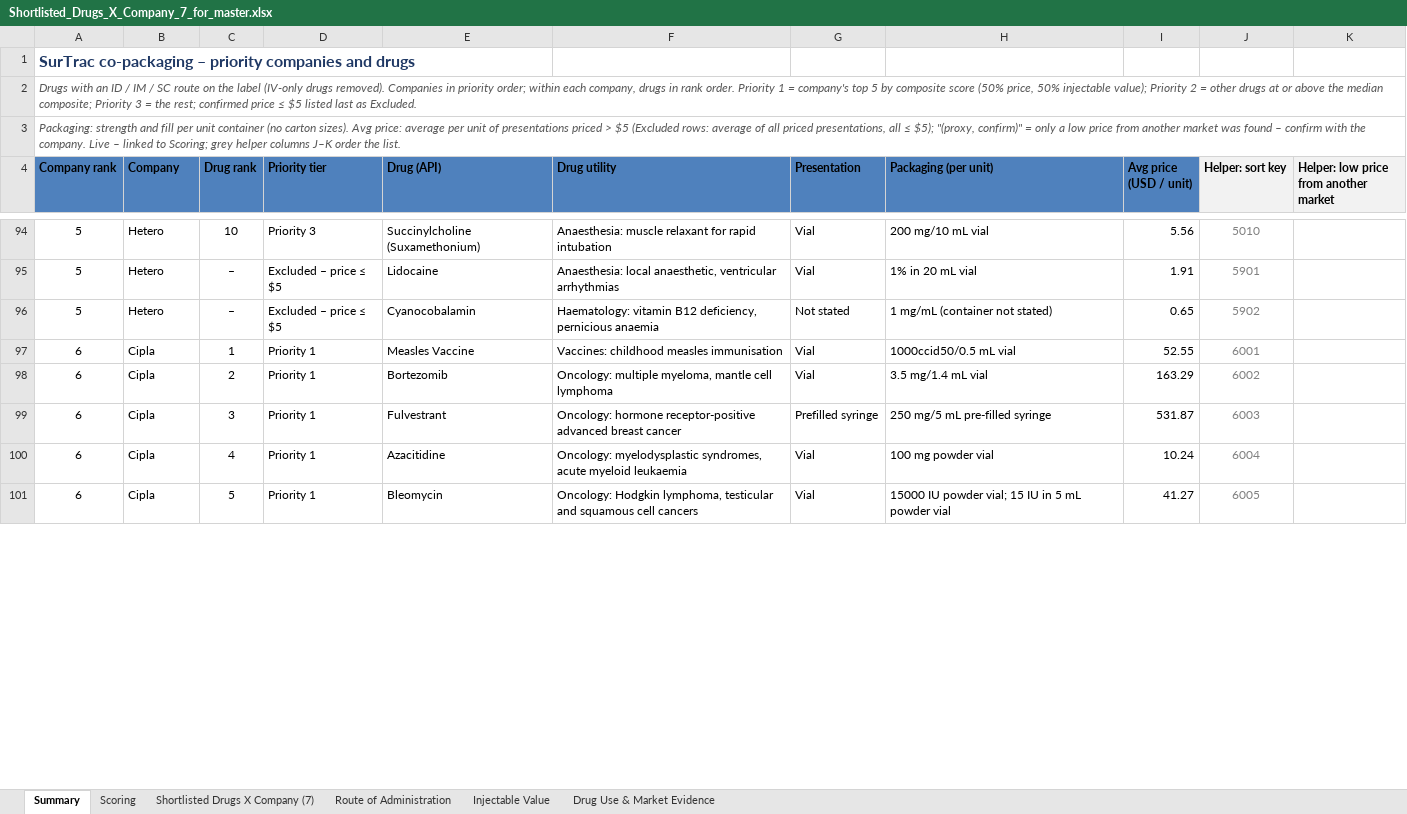
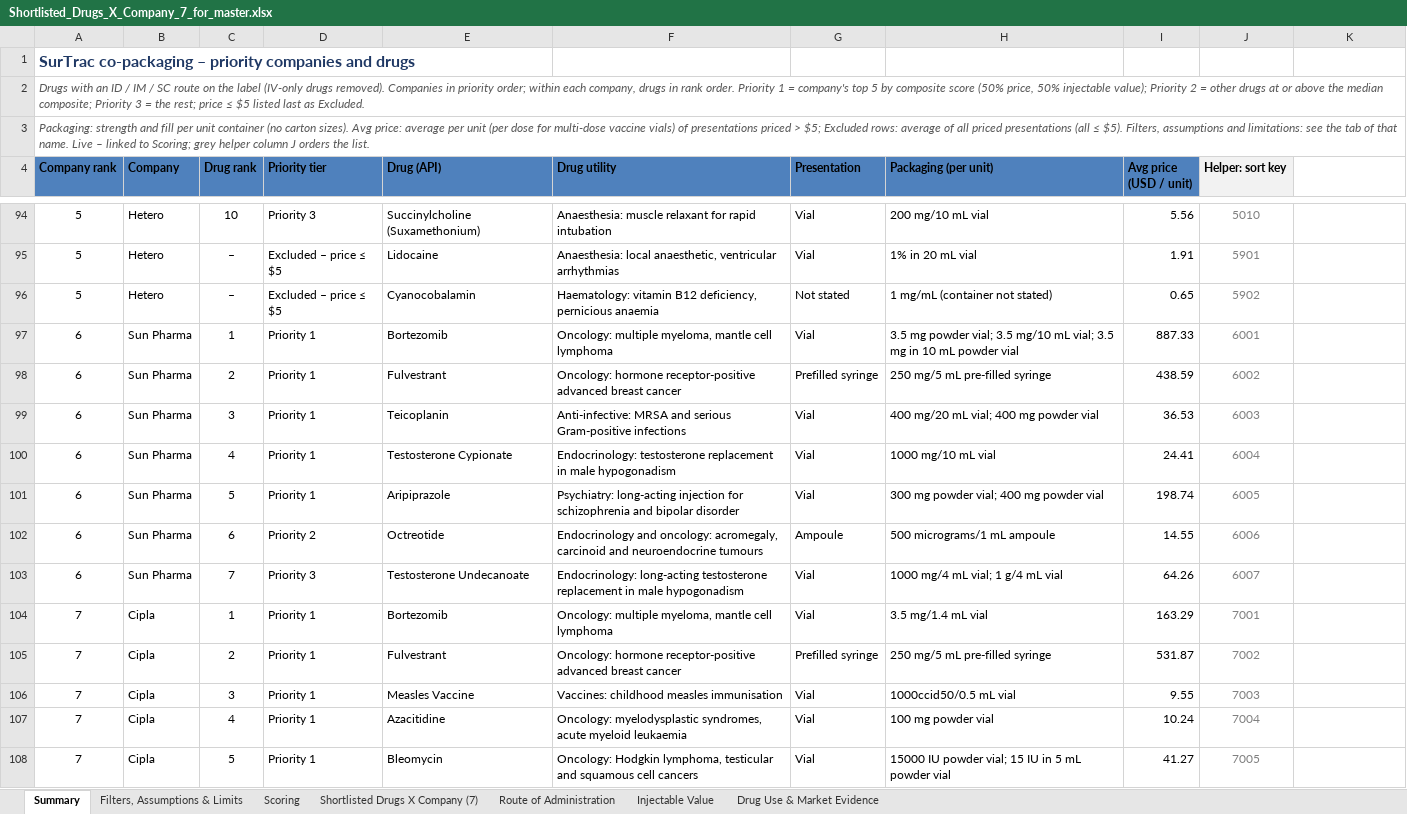
Before and after one commit to itsmechaitanyasharma-jpg/Consulting, an Excel workbook: research/Shortlisted_Drugs_X_Company_7_for_master.xlsx, sheet Summary, drawn as a sheet; only a part is shown, gaps mark what is left out; values as stored, in another font and other column widths than the file's, no borders; charts and pictures and conditional formats not drawn; addresses are those after the commit; the diff covers the shown part only; the diff names each change by its address in the sheet, - before the commit and + after, or states it on an @@ line.

```diff
--- a/research/Shortlisted_Drugs_X_Company_7_for_master.xlsx (sheet Summary)
+++ b/research/Shortlisted_Drugs_X_Company_7_for_master.xlsx (sheet Summary)
+sheet tab: Filters, Assumptions & Limits
-A2 (Company rank): …the rest; confirmed price ≤…
+A2 (Company rank): …the rest; price ≤…
-A3 (Company rank): …per unit of presentations priced > $5 (Excluded rows: average of all priced presentations, all ≤ $5); "(proxy, confirm)" = only a low price from another market was found – confirm with the company. Live – linked to Scoring; grey helper columns J–K order the list.
+A3 (Company rank): …per unit (per dose for multi-dose vaccine vials) of presentations priced > $5; Excluded rows: average of all priced presentations (all ≤ $5). Filters, assumptions and limitations: see the tab of that name. Live – linked to Scoring; grey helper column J orders the list.
-K4: Helper: low price from another market
+K4: (empty)
-K4 fill: #F2F2F2
+K4 fill: none
-B97 (Company): Cipla
+B97 (Company): Sun Pharma
-E97 (Drug (API)): Measles Vaccine
+E97 (Drug (API)): Bortezomib
-F97 (Drug utility): Vaccines: childhood measles immunisation
+F97 (Drug utility): Oncology: multiple myeloma, mantle cell lymphoma
-H97 (Packaging (per unit)): 1000ccid50/0.5 mL vial
+H97 (Packaging (per unit)): 3.5 mg powder vial; 3.5 mg/10 mL vial; 3.5 mg in 10 mL powder vial
-I97 (Avg price (USD / unit)): 52.55
+I97 (Avg price (USD / unit)): 887.33
+row 98: 6 | Sun Pharma | 2 | Priority 1 | Fulvestrant | Oncology: hormone receptor-positive advanced breast cancer | Prefilled syringe | 250 mg/5 mL pre-filled syringe | 438.59 | 6002
+row 99: 6 | Sun Pharma | 3 | Priority 1 | Teicoplanin | Anti-infective: MRSA and serious Gram-positive infections | Vial | 400 mg/20 mL vial; 400 mg powder vial | 36.53 | 6003
+row 100: 6 | Sun Pharma | 4 | Priority 1 | Testosterone Cypionate | Endocrinology: testosterone replacement in male hypogonadism | Vial | 1000 mg/10 mL vial | 24.41 | 6004
+row 101: 6 | Sun Pharma | 5 | Priority 1 | Aripiprazole | Psychiatry: long-acting injection for schizophrenia and bipolar disorder | Vial | 300 mg powder vial; 400 mg powder vial | 198.74 | 6005
+row 102: 6 | Sun Pharma | 6 | Priority 2 | Octreotide | Endocrinology and oncology: acromegaly, carcinoid and neuroendocrine tumours | Ampoule | 500 micrograms/1 mL ampoule | 14.55 | 6006
+row 103: 6 | Sun Pharma | 7 | Priority 3 | Testosterone Undecanoate | Endocrinology: long-acting testosterone replacement in male hypogonadism | Vial | 1000 mg/4 mL vial; 1 g/4 mL vial | 64.26 | 6007
-A104:A105 (Company rank): 6
+A104:A105 (Company rank): 7
-C104 (Drug rank): 2
+C104 (Drug rank): 1
-J104 (Helper: sort key): 6002
+J104 (Helper: sort key): 7001
-C105 (Drug rank): 3
+C105 (Drug rank): 2
-J105 (Helper: sort key): 6003
+J105 (Helper: sort key): 7002
+row 106: 7 | Cipla | 3 | Priority 1 | Measles Vaccine | Vaccines: childhood measles immunisation | Vial | 1000ccid50/0.5 mL vial | 9.55 | 7003
-A107:A108 (Company rank): 6
+A107:A108 (Company rank): 7
-J107 (Helper: sort key): 6004
+J107 (Helper: sort key): 7004
-J108 (Helper: sort key): 6005
+J108 (Helper: sort key): 7005
```
Also changed, not shown: 1 added row, 8 removed rows and 49 edited cells elsewhere in this sheet, sheet Scoring, sheet Shortlisted Drugs X Company (7), formulas that keep their value, research/SurTrac_Drug_Company_Scoring.xlsx.
